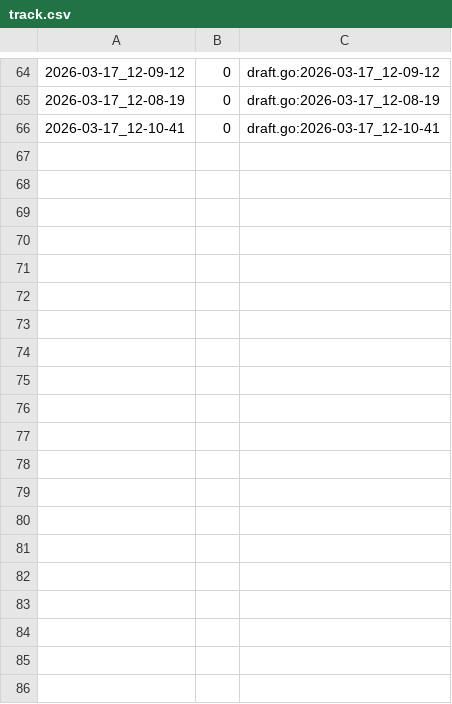
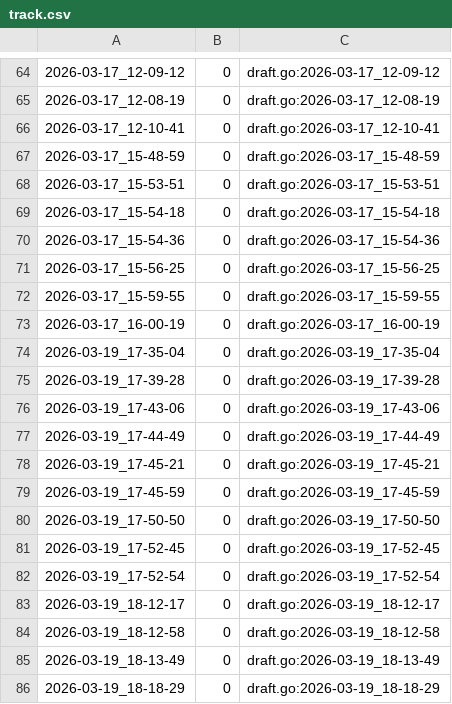
Before and after one commit to qxcode-course/ed-seg-bloco-a-CamilaS-coder, a CSV file: .tko/track/ed@baruel/track.csv, drawn as a sheet; only a part is shown, gaps mark what is left out; the diff covers the shown part only; the diff names each change by its address in the sheet, - before the commit and + after, or states it on an @@ line.

Commit message:
Atividade Baruel com map

```diff
--- a/.tko/track/ed@baruel/track.csv
+++ b/.tko/track/ed@baruel/track.csv
+row 67: 2026-03-17_15-48-59 | 0 | draft.go:2026-03-17_15-48-59
+row 68: 2026-03-17_15-53-51 | 0 | draft.go:2026-03-17_15-53-51
+row 69: 2026-03-17_15-54-18 | 0 | draft.go:2026-03-17_15-54-18
+row 70: 2026-03-17_15-54-36 | 0 | draft.go:2026-03-17_15-54-36
+row 71: 2026-03-17_15-56-25 | 0 | draft.go:2026-03-17_15-56-25
+row 72: 2026-03-17_15-59-55 | 0 | draft.go:2026-03-17_15-59-55
+row 73: 2026-03-17_16-00-19 | 0 | draft.go:2026-03-17_16-00-19
+row 74: 2026-03-19_17-35-04 | 0 | draft.go:2026-03-19_17-35-04
+row 75: 2026-03-19_17-39-28 | 0 | draft.go:2026-03-19_17-39-28
+row 76: 2026-03-19_17-43-06 | 0 | draft.go:2026-03-19_17-43-06
+row 77: 2026-03-19_17-44-49 | 0 | draft.go:2026-03-19_17-44-49
+row 78: 2026-03-19_17-45-21 | 0 | draft.go:2026-03-19_17-45-21
+row 79: 2026-03-19_17-45-59 | 0 | draft.go:2026-03-19_17-45-59
+row 80: 2026-03-19_17-50-50 | 0 | draft.go:2026-03-19_17-50-50
+row 81: 2026-03-19_17-52-45 | 0 | draft.go:2026-03-19_17-52-45
+row 82: 2026-03-19_17-52-54 | 0 | draft.go:2026-03-19_17-52-54
+row 83: 2026-03-19_18-12-17 | 0 | draft.go:2026-03-19_18-12-17
+row 84: 2026-03-19_18-12-58 | 0 | draft.go:2026-03-19_18-12-58
+row 85: 2026-03-19_18-13-49 | 0 | draft.go:2026-03-19_18-13-49
+row 86: 2026-03-19_18-18-29 | 0 | draft.go:2026-03-19_18-18-29
```
Also changed, not shown: 9 added rows elsewhere in this file, 6 other files.
